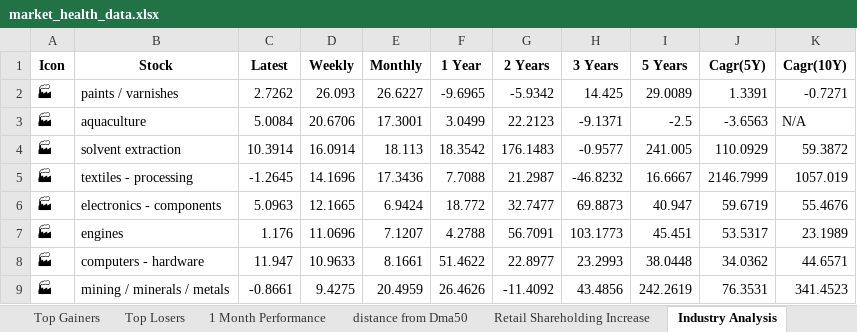
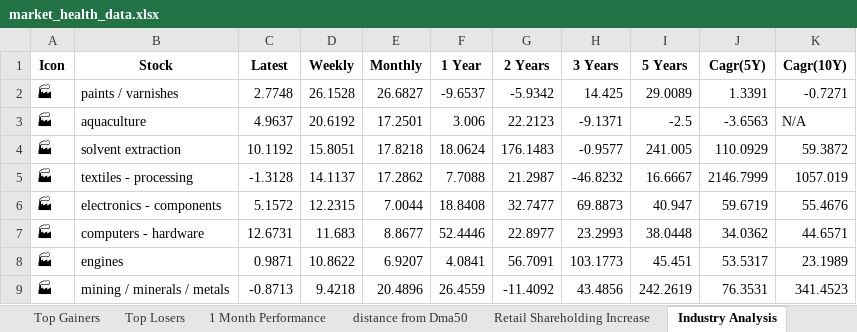
Before and after one commit to twyvernss/market-health-data, an Excel workbook: market_health_data.xlsx, sheet Industry Analysis, drawn as a sheet; only a part is shown; values as stored, in another font and other column widths than the file's, no borders; removed rows and columns are numbered as before the commit, all else as after; the diff covers the shown part only; the diff names each change by its address in the sheet, - before the commit and + after, or states it on an @@ line.

```diff
--- a/market_health_data.xlsx (sheet Industry Analysis)
+++ b/market_health_data.xlsx (sheet Industry Analysis)
-C2 (Latest): 2.7262
+C2 (Latest): 2.7748
-D2 (Weekly): 26.093
+D2 (Weekly): 26.1528
-E2 (Monthly): 26.6227
+E2 (Monthly): 26.6827
-F2 (1 Year): -9.6965
+F2 (1 Year): -9.6537
-C3 (Latest): 5.0084
+C3 (Latest): 4.9637
-D3 (Weekly): 20.6706
+D3 (Weekly): 20.6192
-E3 (Monthly): 17.3001
+E3 (Monthly): 17.2501
-F3 (1 Year): 3.0499
+F3 (1 Year): 3.006
-C4 (Latest): 10.3914
+C4 (Latest): 10.1192
-D4 (Weekly): 16.0914
+D4 (Weekly): 15.8051
-E4 (Monthly): 18.113
+E4 (Monthly): 17.8218
-F4 (1 Year): 18.3542
+F4 (1 Year): 18.0624
-C5 (Latest): -1.2645
+C5 (Latest): -1.3128
-D5 (Weekly): 14.1696
+D5 (Weekly): 14.1137
-E5 (Monthly): 17.3436
+E5 (Monthly): 17.2862
-C6 (Latest): 5.0963
+C6 (Latest): 5.1572
-D6 (Weekly): 12.1665
+D6 (Weekly): 12.2315
-E6 (Monthly): 6.9424
+E6 (Monthly): 7.0044
-F6 (1 Year): 18.772
+F6 (1 Year): 18.8408
-row 7: 🏭 | engines | 1.176 | 11.0696 | 7.1207 | 4.2788 | 56.7091 | 103.1773 | 45.451 | 53.5317 | 23.1989
-C7 (Latest): 11.947
+C7 (Latest): 12.6731
-D7 (Weekly): 10.9633
+D7 (Weekly): 11.683
-E7 (Monthly): 8.1661
+E7 (Monthly): 8.8677
-F7 (1 Year): 51.4622
+F7 (1 Year): 52.4446
+row 8: 🏭 | engines | 0.9871 | 10.8622 | 6.9207 | 4.0841 | 56.7091 | 103.1773 | 45.451 | 53.5317 | 23.1989
-C9 (Latest): -0.8661
+C9 (Latest): -0.8713
-D9 (Weekly): 9.4275
+D9 (Weekly): 9.4218
-E9 (Monthly): 20.4959
+E9 (Monthly): 20.4896
-F9 (1 Year): 26.4626
+F9 (1 Year): 26.4559
```
Also changed, not shown: 20 added rows, 20 removed rows and 109 edited cells elsewhere in this sheet, sheet Top Gainers, sheet Top Losers, sheet 1 Month Performance, sheet 2 Week Return, sheet Stock List, sheet 1 Year Return, 2 more sheets.
